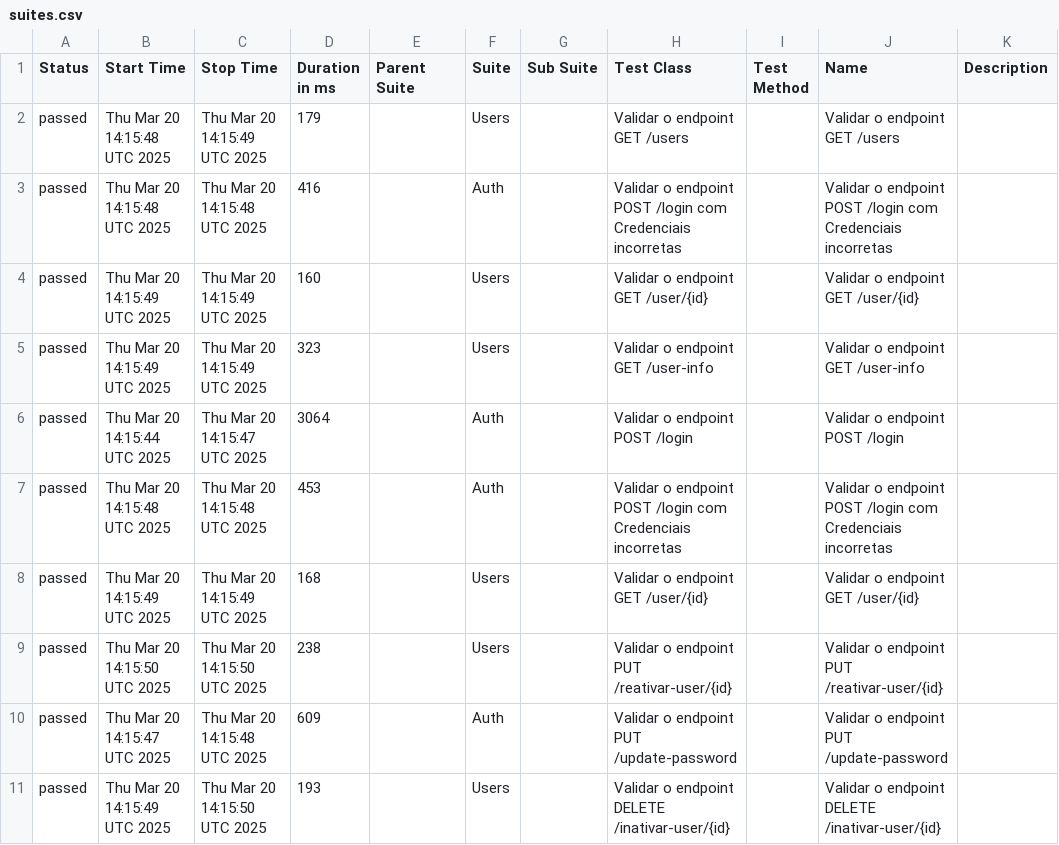
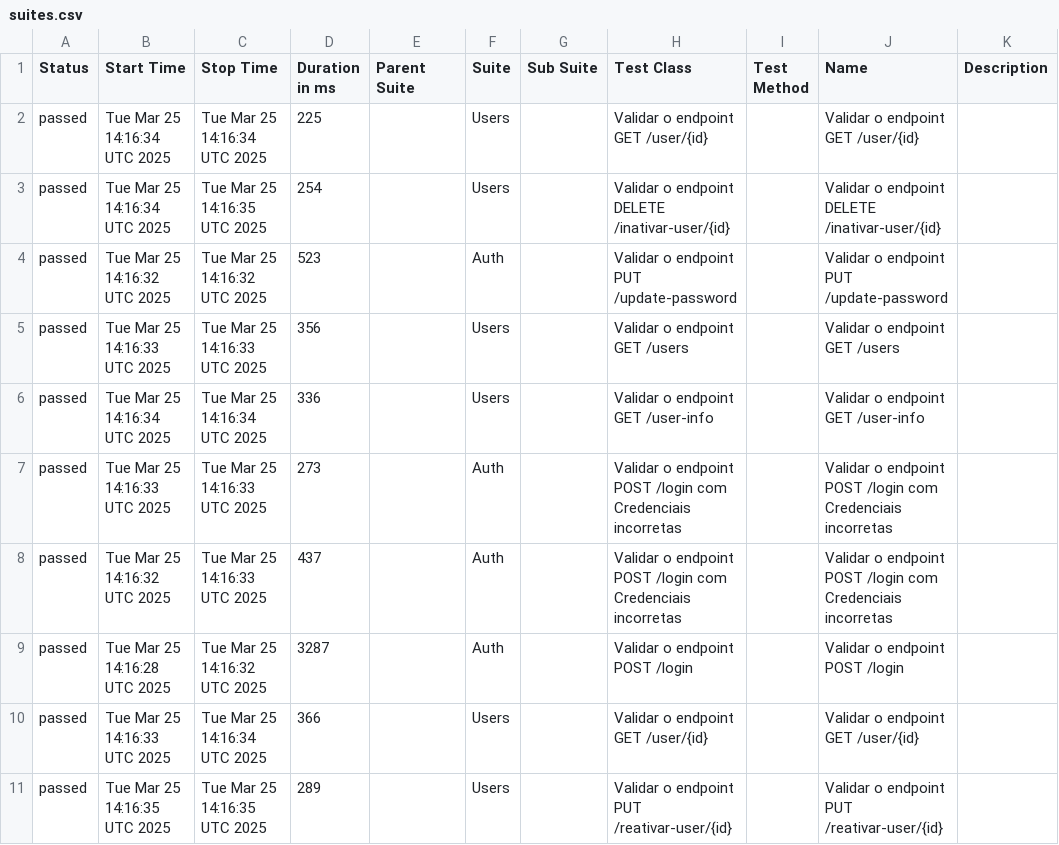
Before and after one commit to Pedrothh/automacao-api-rest-assured, a CSV file: data/suites.csv, drawn as a sheet.

```diff
--- a/data/suites.csv
+++ b/data/suites.csv
@@ -1,11 +1,11 @@
 "Status","Start Time","Stop Time","Duration in ms","Parent Suite","Suite","Sub Suite","Test Class","Test Method","Name","Description"
-"passed","Thu Mar 20 14:15:48 UTC 2025","Thu Mar 20 14:15:49 UTC 2025","179","","Users","","Validar o endpoint GET /users","","Validar o endpoint GET /users",""
-"passed","Thu Mar 20 14:15:48 UTC 2025","Thu Mar 20 14:15:48 UTC 2025","416","","Auth","","Validar o endpoint POST /login com Credenciais incorretas","","Validar o endpoint POST /login com Credenciais incorretas",""
-"passed","Thu Mar 20 14:15:49 UTC 2025","Thu Mar 20 14:15:49 UTC 2025","160","","Users","","Validar o endpoint GET /user/{id}","","Validar o endpoint GET /user/{id}",""
-"passed","Thu Mar 20 14:15:49 UTC 2025","Thu Mar 20 14:15:49 UTC 2025","323","","Users","","Validar o endpoint GET /user-info","","Validar o endpoint GET /user-info",""
-"passed","Thu Mar 20 14:15:44 UTC 2025","Thu Mar 20 14:15:47 UTC 2025","3064","","Auth","","Validar o endpoint POST /login","","Validar o endpoint POST /login",""
-"passed","Thu Mar 20 14:15:48 UTC 2025","Thu Mar 20 14:15:48 UTC 2025","453","","Auth","","Validar o endpoint POST /login com Credenciais incorretas","","Validar o endpoint POST /login com Credenciais incorretas",""
-"passed","Thu Mar 20 14:15:49 UTC 2025","Thu Mar 20 14:15:49 UTC 2025","168","","Users","","Validar o endpoint GET /user/{id}","","Validar o endpoint GET /user/{id}",""
-"passed","Thu Mar 20 14:15:50 UTC 2025","Thu Mar 20 14:15:50 UTC 2025","238","","Users","","Validar o endpoint PUT /reativar-user/{id}","","Validar o endpoint PUT /reativar-user/{id}",""
-"passed","Thu Mar 20 14:15:47 UTC 2025","Thu Mar 20 14:15:48 UTC 2025","609","","Auth","","Validar o endpoint PUT /update-password","","Validar o endpoint PUT /update-password",""
-"passed","Thu Mar 20 14:15:49 UTC 2025","Thu Mar 20 14:15:50 UTC 2025","193","","Users","","Validar o endpoint DELETE /inativar-user/{id}","","Validar o endpoint DELETE /inativar-user/{id}",""
+"passed","Tue Mar 25 14:16:34 UTC 2025","Tue Mar 25 14:16:34 UTC 2025","225","","Users","","Validar o endpoint GET /user/{id}","","Validar o endpoint GET /user/{id}",""
+"passed","Tue Mar 25 14:16:34 UTC 2025","Tue Mar 25 14:16:35 UTC 2025","254","","Users","","Validar o endpoint DELETE /inativar-user/{id}","","Validar o endpoint DELETE /inativar-user/{id}",""
+"passed","Tue Mar 25 14:16:32 UTC 2025","Tue Mar 25 14:16:32 UTC 2025","523","","Auth","","Validar o endpoint PUT /update-password","","Validar o endpoint PUT /update-password",""
+"passed","Tue Mar 25 14:16:33 UTC 2025","Tue Mar 25 14:16:33 UTC 2025","356","","Users","","Validar o endpoint GET /users","","Validar o endpoint GET /users",""
+"passed","Tue Mar 25 14:16:34 UTC 2025","Tue Mar 25 14:16:34 UTC 2025","336","","Users","","Validar o endpoint GET /user-info","","Validar o endpoint GET /user-info",""
+"passed","Tue Mar 25 14:16:33 UTC 2025","Tue Mar 25 14:16:33 UTC 2025","273","","Auth","","Validar o endpoint POST /login com Credenciais incorretas","","Validar o endpoint POST /login com Credenciais incorretas",""
+"passed","Tue Mar 25 14:16:32 UTC 2025","Tue Mar 25 14:16:33 UTC 2025","437","","Auth","","Validar o endpoint POST /login com Credenciais incorretas","","Validar o endpoint POST /login com Credenciais incorretas",""
+"passed","Tue Mar 25 14:16:28 UTC 2025","Tue Mar 25 14:16:32 UTC 2025","3287","","Auth","","Validar o endpoint POST /login","","Validar o endpoint POST /login",""
+"passed","Tue Mar 25 14:16:33 UTC 2025","Tue Mar 25 14:16:34 UTC 2025","366","","Users","","Validar o endpoint GET /user/{id}","","Validar o endpoint GET /user/{id}",""
+"passed","Tue Mar 25 14:16:35 UTC 2025","Tue Mar 25 14:16:35 UTC 2025","289","","Users","","Validar o endpoint PUT /reativar-user/{id}","","Validar o endpoint PUT /reativar-user/{id}",""
```
Also changed, not shown: data/behaviors.csv, 48 other files.
